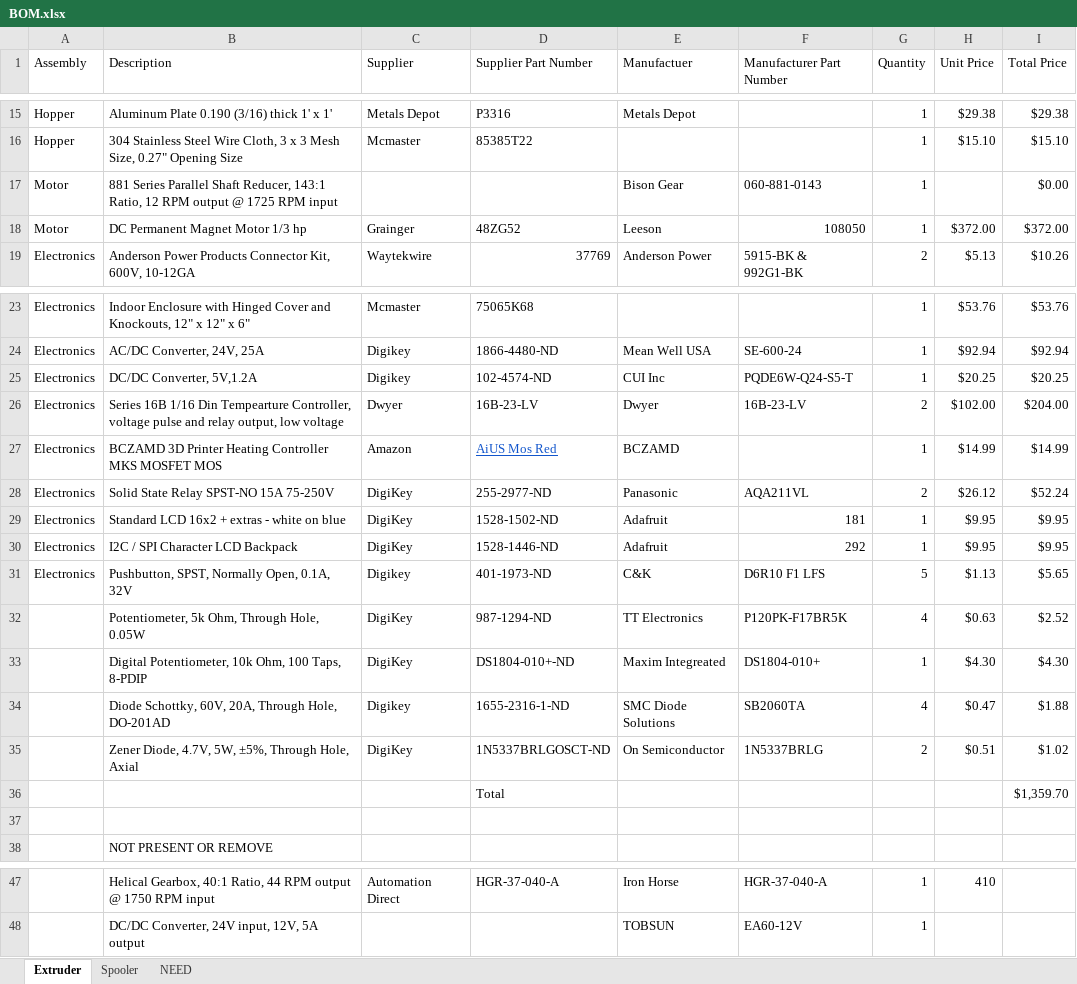
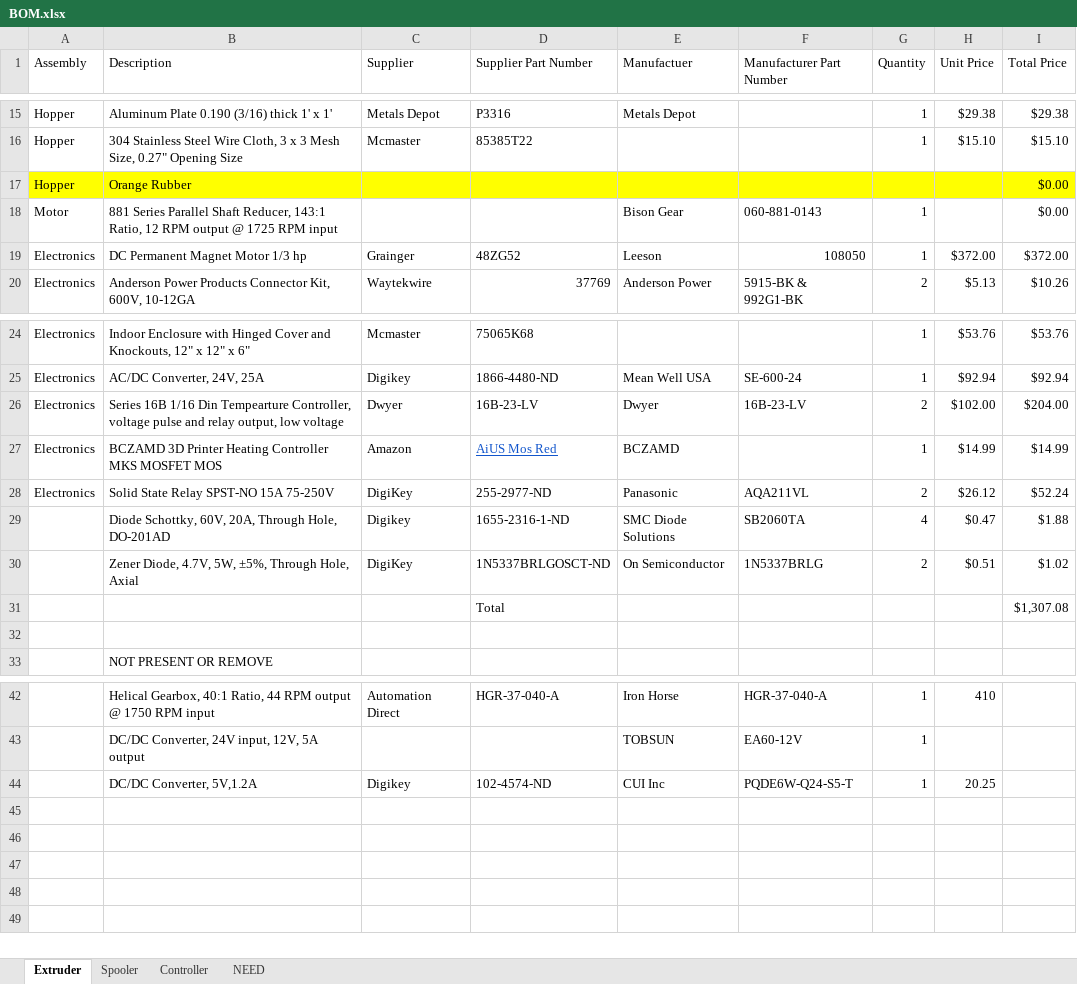
Before and after one commit to VidetteMakes/ValpoFilamentRecycler09, an Excel workbook: BOM/BOM.xlsx, sheet Extruder, drawn as a sheet; only a part is shown, gaps mark what is left out; values as stored, in another font and other column widths than the file's, no borders; table styles not drawn; removed rows and columns are numbered as before the commit, all else as after; the diff names each change by its address in the sheet, - before the commit and + after, or states it on an @@ line.

```diff
--- a/BOM/BOM.xlsx (sheet Extruder)
+++ b/BOM/BOM.xlsx (sheet Extruder)
+sheet tab: Controller
+row 17: Hopper | Orange Rubber |  |  |  |  |  |  | $0.00
-A19 (Assembly): Motor
+A19 (Assembly): Electronics
-row 25: Electronics | DC/DC Converter, 5V,1.2A | Digikey | 102-4574-ND | CUI Inc | PQDE6W-Q24-S5-T | 1 | $20.25 | $20.25
-row 29: Electronics | Standard LCD 16x2 + extras - white on blue | DigiKey | 1528-1502-ND | Adafruit | 181 | 1 | $9.95 | $9.95
-row 30: Electronics | I2C / SPI Character LCD Backpack | DigiKey | 1528-1446-ND | Adafruit | 292 | 1 | $9.95 | $9.95
-row 31: Electronics | Pushbutton, SPST, Normally Open, 0.1A, 32V | Digikey | 401-1973-ND | C&K | D6R10 F1 LFS | 5 | $1.13 | $5.65
-row 32:  | Potentiometer, 5k Ohm, Through Hole, 0.05W | DigiKey | 987-1294-ND | TT Electronics | P120PK-F17BR5K | 4 | $0.63 | $2.52
-row 33:  | Digital Potentiometer, 10k Ohm, 100 Taps, 8-PDIP | DigiKey | DS1804-010+-ND | Maxim Integreated | DS1804-010+ | 1 | $4.30 | $4.30
-I31 (Total Price): $1,359.70
+I31 (Total Price): $1,307.08
+row 44:  | DC/DC Converter, 5V,1.2A | Digikey | 102-4574-ND | CUI Inc | PQDE6W-Q24-S5-T | 1 | 20.25
```
Also changed, not shown: sheet Spooler.
